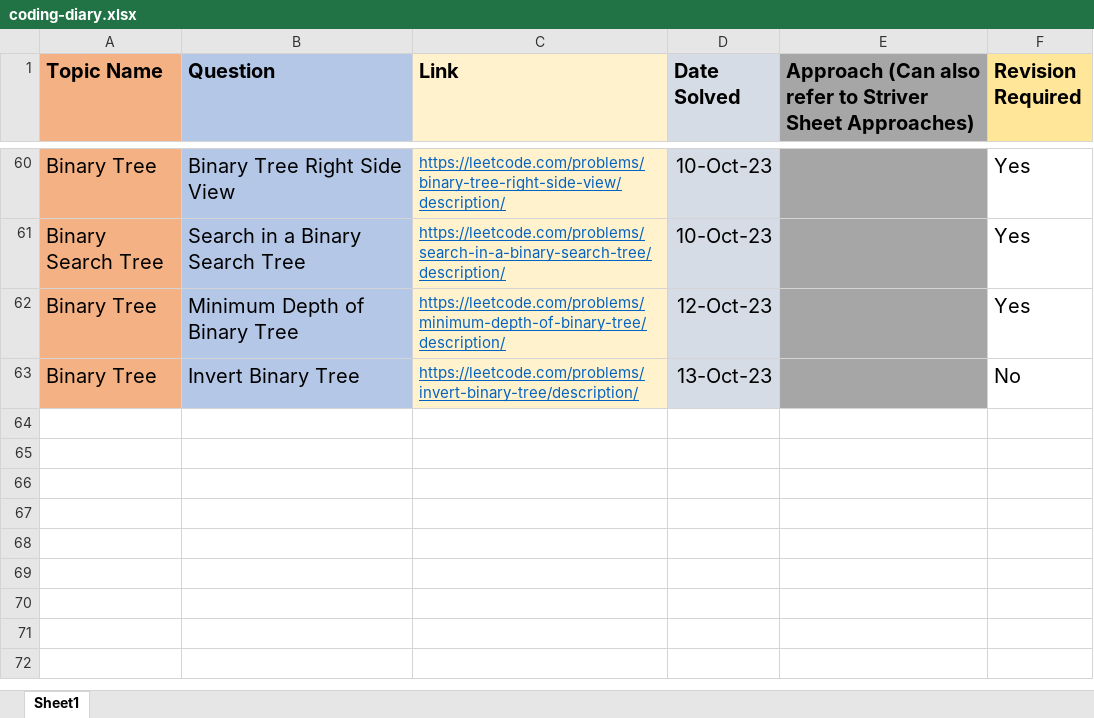
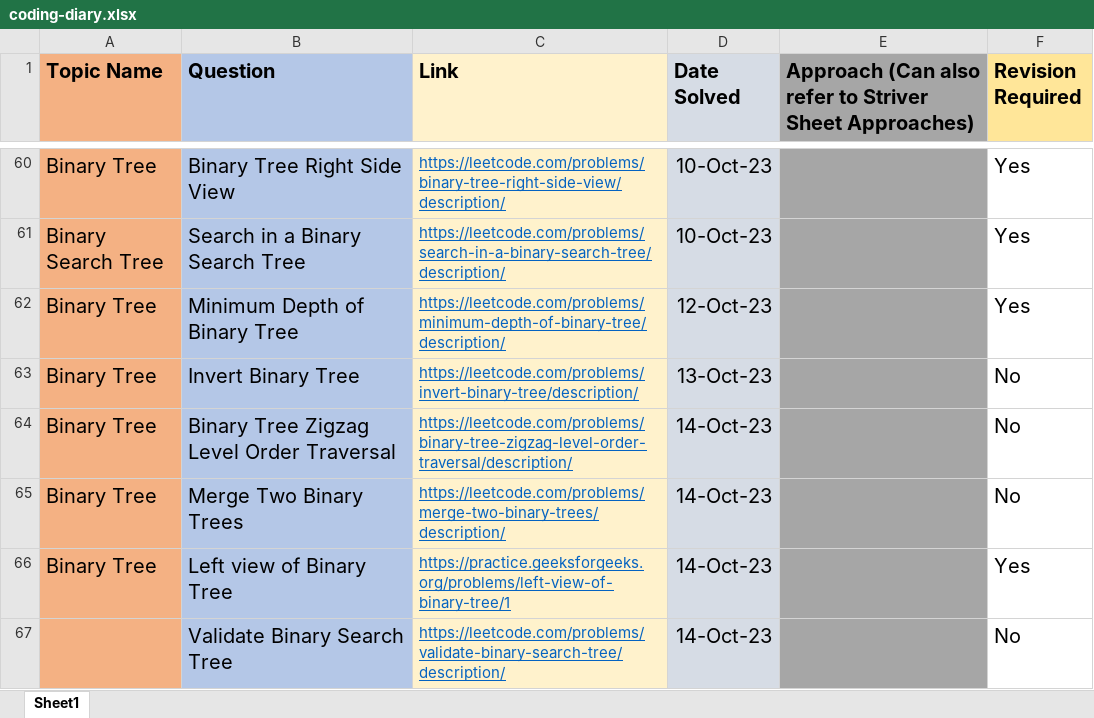
Before and after one commit to yashdeeptandon/Code-Directory, an Excel workbook: coding-diary.xlsx, sheet Sheet1, drawn as a sheet; only a part is shown, gaps mark what is left out; values as stored, in another font and other column widths than the file's, no borders; charts and pictures not drawn; the diff names each change by its address in the sheet, - before the commit and + after, or states it on an @@ line.

```diff
--- a/coding-diary.xlsx (sheet Sheet1)
+++ b/coding-diary.xlsx (sheet Sheet1)
+row 64: Binary Tree | Binary Tree Zigzag Level Order Traversal | https://leetcode.com/problems/binary-tree-zigzag-level-order-traversal/description/ | 14-Oct-23 |  | No
+row 65: Binary Tree | Merge Two Binary Trees | https://leetcode.com/problems/merge-two-binary-trees/description/ | 14-Oct-23 |  | No
+row 66: Binary Tree | Left view of Binary Tree | https://practice.geeksforgeeks.org/problems/left-view-of-binary-tree/1 | 14-Oct-23 |  | Yes
+row 67:  | Validate Binary Search Tree | https://leetcode.com/problems/validate-binary-search-tree/description/ | 14-Oct-23 |  | No
```
Also changed, not shown: charts or pictures, 4 other files.
